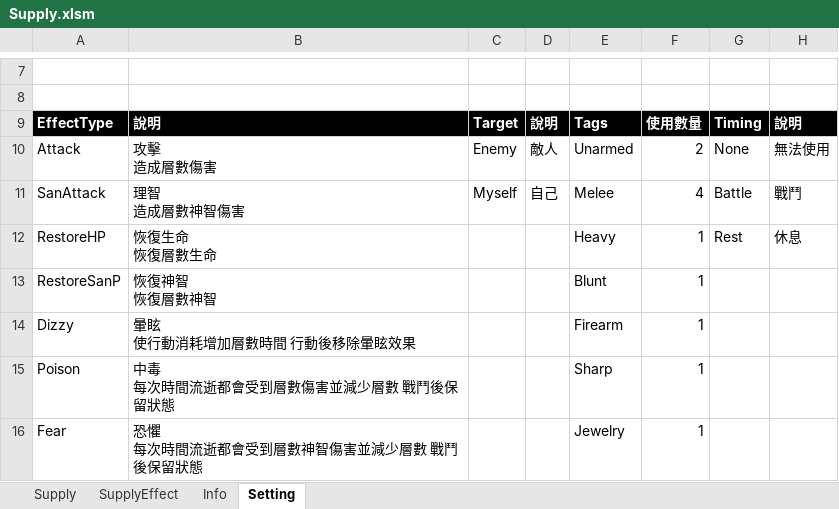
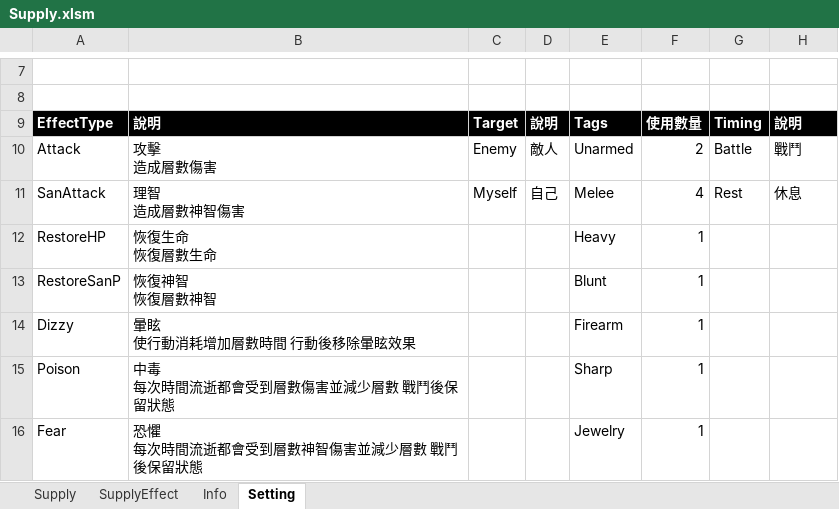
Before and after one commit to scozfortest/thedoor, an Excel workbook: Design/Supply.xlsm, sheet Setting, drawn as a sheet; only a part is shown, gaps mark what is left out; values as stored, in another font and other column widths than the file's, no borders; charts and pictures not drawn; the diff names each change by its address in the sheet, - before the commit and + after, or states it on an @@ line.

```diff
--- a/Design/Supply.xlsm (sheet Setting)
+++ b/Design/Supply.xlsm (sheet Setting)
-G10: None
+G10: Battle
-H10: 無法使用
+H10: 戰鬥
-G11: Battle
+G11: Rest
-H11: 戰鬥
+H11: 休息
-G12: Rest
+G12: (empty)
-H12: 休息
+H12: (empty)
```
Also changed, not shown: sheet Supply, Design/String.xlsm, 10 other files.
